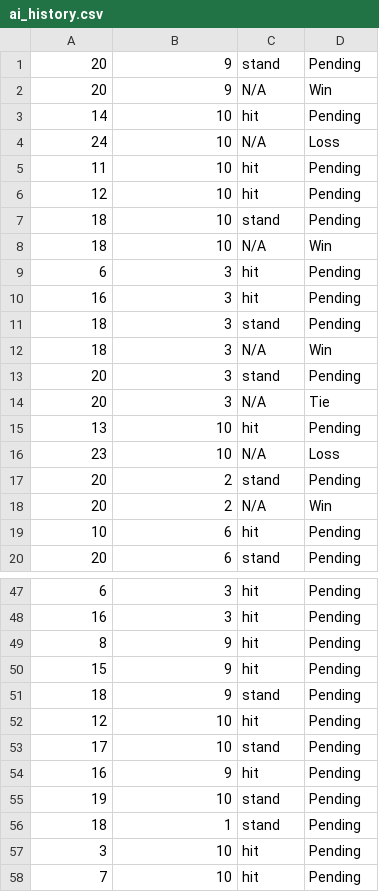
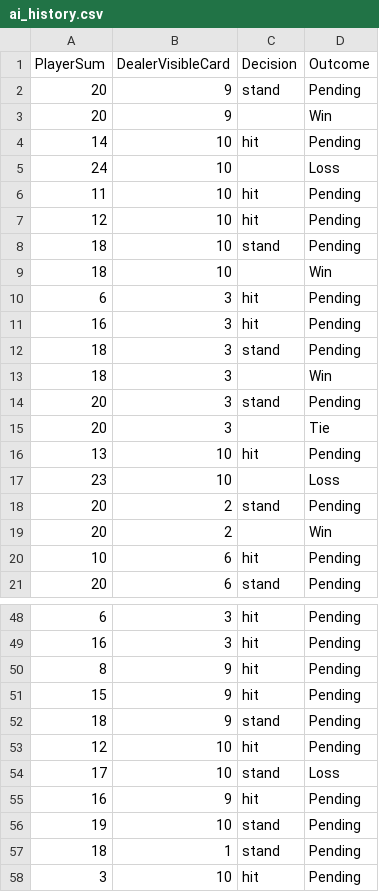
Before and after one commit to tzunni/blackjack481, a CSV file: ai_history.csv, drawn as a sheet; only a part is shown, gaps mark what is left out; the shorter side is filled out with more unchanged rows.

Commit message:
history csv update

```diff
--- a/ai_history.csv
+++ b/ai_history.csv
@@ -1,5 +1,6 @@
+PlayerSum,DealerVisibleCard,Decision,Outcome
 20,9,stand,Pending
-20,9,N/A,Win
+20,9,,Win
 14,10,hit,Pending
-24,10,N/A,Loss
+24,10,,Loss
 11,10,hit,Pending
@@ -7,3 +8,3 @@
 18,10,stand,Pending
-18,10,N/A,Win
+18,10,,Win
 6,3,hit,Pending
@@ -11,9 +12,9 @@
 18,3,stand,Pending
-18,3,N/A,Win
+18,3,,Win
 20,3,stand,Pending
-20,3,N/A,Tie
+20,3,,Tie
 13,10,hit,Pending
-23,10,N/A,Loss
+23,10,,Loss
 20,2,stand,Pending
-20,2,N/A,Win
+20,2,,Win
 10,6,hit,Pending
@@ -52,3 +53,3 @@
 12,10,hit,Pending
-17,10,stand,Pending
+17,10,stand,Loss
 16,9,hit,Pending
```
